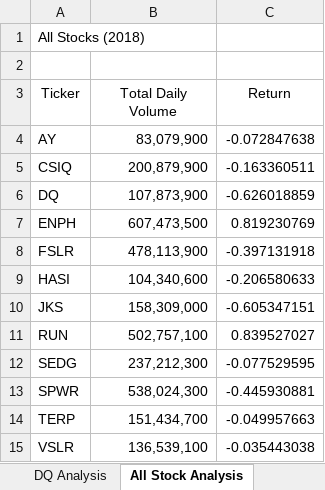
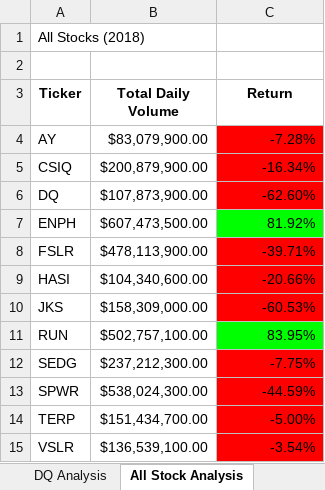
Before and after one commit to ROrodrigp/Stock-Analysis, an Excel workbook: green_stocks.xlsm, sheet All Stock Analysis, drawn as a sheet; values as stored, in another font and other column widths than the file's, no borders; the diff names each change by its address in the sheet, - before the commit and + after, or states it on an @@ line.

```diff
--- a/green_stocks.xlsm (sheet All Stock Analysis)
+++ b/green_stocks.xlsm (sheet All Stock Analysis)
-A3:C3 bold: off
+A3:C3 bold: on
-B4 (Total Daily Volume): 83,079,900
+B4 (Total Daily Volume): $83,079,900.00
-C4 (Return): -0.072847638
+C4 (Return): -7.28%
-C4:C6 fill: none
+C4:C6 fill: #FF0000
-B5 (Total Daily Volume): 200,879,900
+B5 (Total Daily Volume): $200,879,900.00
-C5 (Return): -0.163360511
+C5 (Return): -16.34%
-B6 (Total Daily Volume): 107,873,900
+B6 (Total Daily Volume): $107,873,900.00
-C6 (Return): -0.626018859
+C6 (Return): -62.60%
-B7 (Total Daily Volume): 607,473,500
+B7 (Total Daily Volume): $607,473,500.00
-C7 (Return): 0.819230769
+C7 (Return): 81.92%
-C7 fill: none
+C7 fill: #00FF00
-B8 (Total Daily Volume): 478,113,900
+B8 (Total Daily Volume): $478,113,900.00
-C8 (Return): -0.397131918
+C8 (Return): -39.71%
-C8:C10 fill: none
+C8:C10 fill: #FF0000
-B9 (Total Daily Volume): 104,340,600
+B9 (Total Daily Volume): $104,340,600.00
-C9 (Return): -0.206580633
+C9 (Return): -20.66%
-B10 (Total Daily Volume): 158,309,000
+B10 (Total Daily Volume): $158,309,000.00
-C10 (Return): -0.605347151
+C10 (Return): -60.53%
-B11 (Total Daily Volume): 502,757,100
+B11 (Total Daily Volume): $502,757,100.00
-C11 (Return): 0.839527027
+C11 (Return): 83.95%
-C11 fill: none
+C11 fill: #00FF00
-B12 (Total Daily Volume): 237,212,300
+B12 (Total Daily Volume): $237,212,300.00
-C12 (Return): -0.077529595
+C12 (Return): -7.75%
-C12:C15 fill: none
+C12:C15 fill: #FF0000
-B13 (Total Daily Volume): 538,024,300
+B13 (Total Daily Volume): $538,024,300.00
-C13 (Return): -0.445930881
+C13 (Return): -44.59%
-B14 (Total Daily Volume): 151,434,700
+B14 (Total Daily Volume): $151,434,700.00
-C14 (Return): -0.049957663
+C14 (Return): -5.00%
-B15 (Total Daily Volume): 136,539,100
+B15 (Total Daily Volume): $136,539,100.00
-C15 (Return): -0.035443038
+C15 (Return): -3.54%
```
Also changed, not shown: 1 other file.
